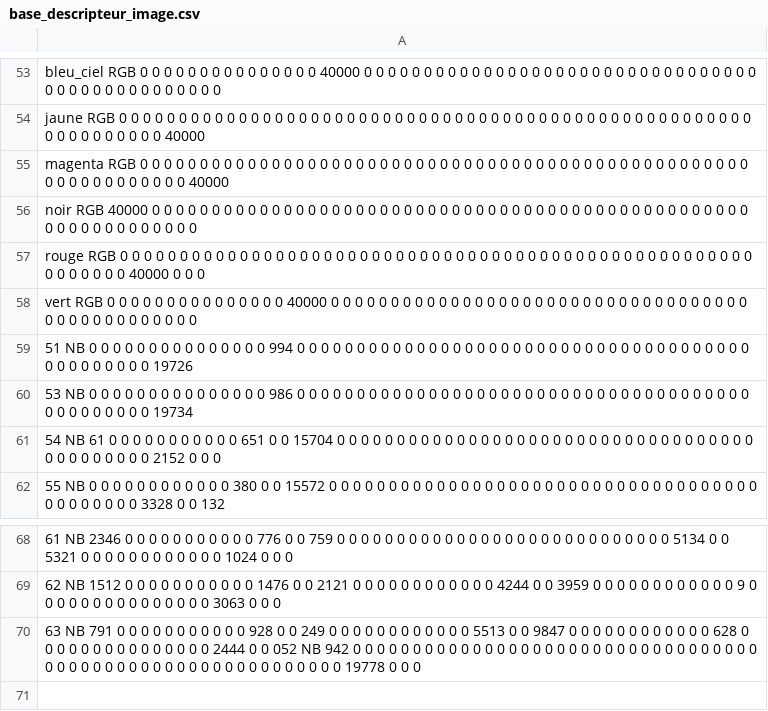
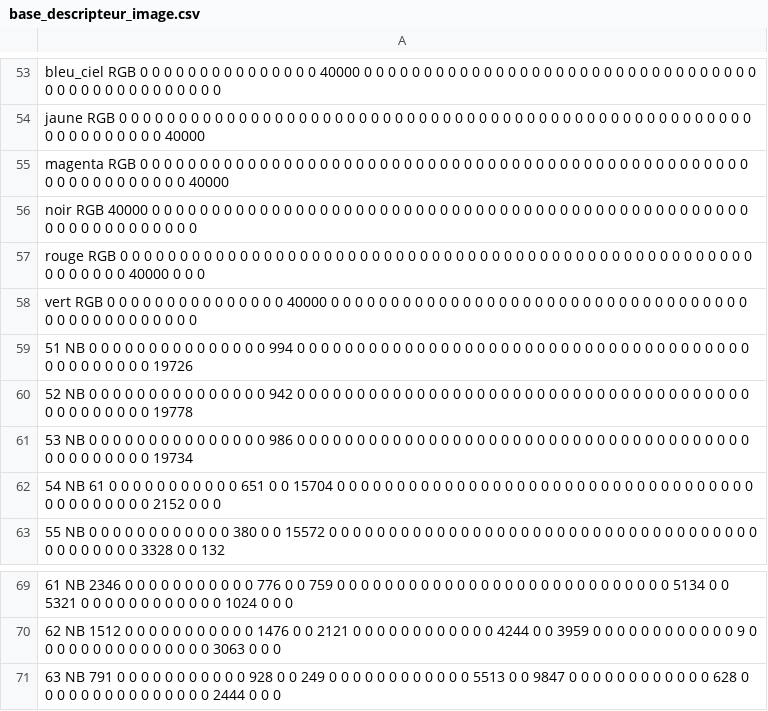
Before and after one commit to Zizeo/PFR, a CSV file: package_image/descripteurs/base_descripteur_image.csv, drawn as a sheet; only a part is shown, gaps mark what is left out.

```diff
--- a/package_image/descripteurs/base_descripteur_image.csv
+++ b/package_image/descripteurs/base_descripteur_image.csv
@@ -59,2 +59,3 @@ vert RGB 0 0 0 0 0 0 0 0 0 0 0 0 0 0 0 40000 0 0 0 0 0 0 0 0 0 0 0 0 0 0 0 0 0 0
 51 NB 0 0 0 0 0 0 0 0 0 0 0 0 0 0 0 994 0 0 0 0 0 0 0 0 0 0 0 0 0 0 0 0 0 0 0 0 0 0 0 0 0 0 0 0 0 0 0 0 0 0 0 0 0 0 0 0 0 0 0 0 0 0 0 19726
+52 NB 0 0 0 0 0 0 0 0 0 0 0 0 0 0 0 942 0 0 0 0 0 0 0 0 0 0 0 0 0 0 0 0 0 0 0 0 0 0 0 0 0 0 0 0 0 0 0 0 0 0 0 0 0 0 0 0 0 0 0 0 0 0 0 19778
 53 NB 0 0 0 0 0 0 0 0 0 0 0 0 0 0 0 986 0 0 0 0 0 0 0 0 0 0 0 0 0 0 0 0 0 0 0 0 0 0 0 0 0 0 0 0 0 0 0 0 0 0 0 0 0 0 0 0 0 0 0 0 0 0 0 19734
@@ -69,2 +70,2 @@ vert RGB 0 0 0 0 0 0 0 0 0 0 0 0 0 0 0 40000 0 0 0 0 0 0 0 0 0 0 0 0 0 0 0 0 0 0
 62 NB 1512 0 0 0 0 0 0 0 0 0 0 0 1476 0 0 2121 0 0 0 0 0 0 0 0 0 0 0 0 4244 0 0 3959 0 0 0 0 0 0 0 0 0 0 0 0 9 0 0 0 0 0 0 0 0 0 0 0 0 0 0 0 3063 0 0 0
-63 NB 791 0 0 0 0 0 0 0 0 0 0 0 928 0 0 249 0 0 0 0 0 0 0 0 0 0 0 0 5513 0 0 9847 0 0 0 0 0 0 0 0 0 0 0 0 628 0 0 0 0 0 0 0 0 0 0 0 0 0 0 0 2444 0 0 052 NB 942 0 0 0 0 0 0 0 0 0 0 0 0 0 0 0 0 0 0 0 0 0 0 0 0 0 0 0 0 0 0 0 0 0 0 0 0 0 0 0 0 0 0 0 0 0 0 0 0 0 0 0 0 0 0 0 0 0 0 0 19778 0 0 0
+63 NB 791 0 0 0 0 0 0 0 0 0 0 0 928 0 0 249 0 0 0 0 0 0 0 0 0 0 0 0 5513 0 0 9847 0 0 0 0 0 0 0 0 0 0 0 0 628 0 0 0 0 0 0 0 0 0 0 0 0 0 0 0 2444 0 0 0
```
Also changed, not shown: 8 other files.
